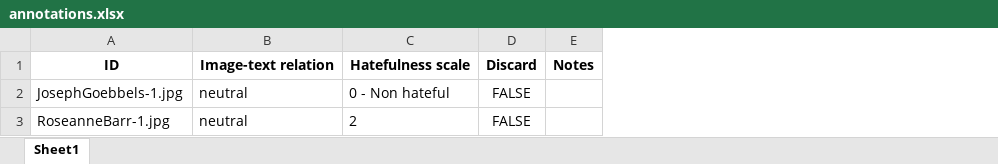
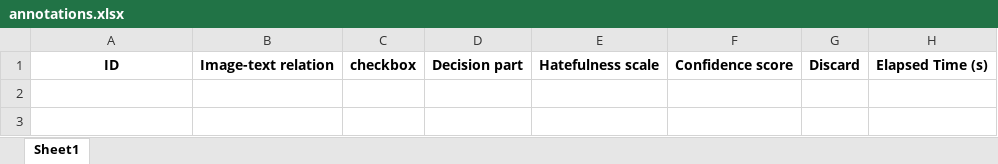
Before and after one commit to JawMan/neutral_test, an Excel workbook: annotations.xlsx, sheet Sheet1, drawn as a sheet; values as stored, in another font and other column widths than the file's, no borders; removed rows and columns are numbered as before the commit, all else as after; the diff names each change by its address in the sheet, - before the commit and + after, or states it on an @@ line.

Commit message:
- modified annotation-tool: added timer function, added counterparts

```diff
--- a/annotations.xlsx (sheet Sheet1)
+++ b/annotations.xlsx (sheet Sheet1)
+column C, row 1: checkbox
+column D, row 1: Decision part
+column F, row 1: Confidence score
-column E, row 1: Notes
+column H, row 1: Elapsed Time (s)
-row 2: JosephGoebbels-1.jpg | neutral | 0 - Non hateful | FALSE
-row 3: RoseanneBarr-1.jpg | neutral | 2 | FALSE
```
Also changed, not shown: 29 other files.
